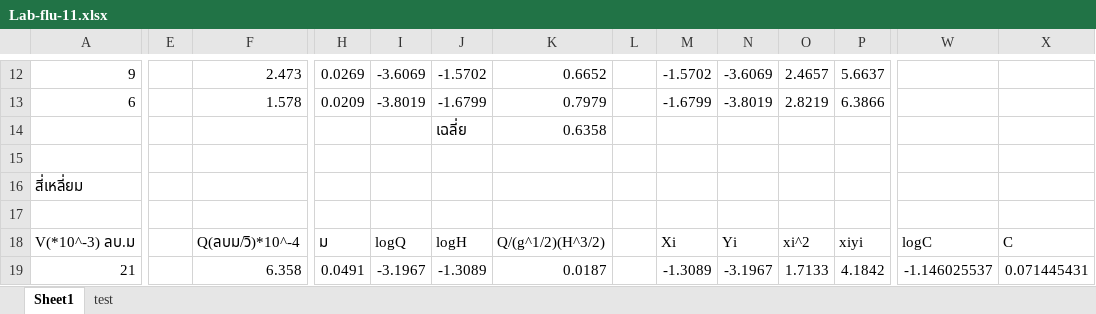
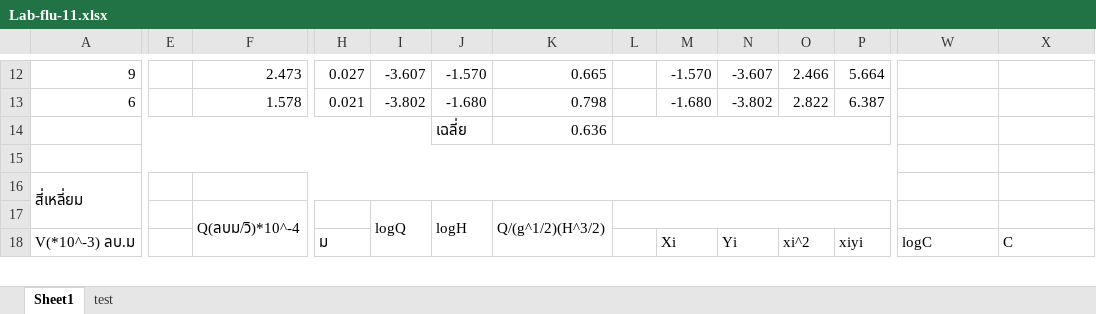
Before and after one commit to JulienSOR/LABFLUID, an Excel workbook: lab11/Lab-flu-11.xlsx, sheet Sheet1, drawn as a sheet; only a part is shown, gaps mark what is left out; values as stored, in another font and other column widths than the file's, no cell formats; charts and pictures not drawn; removed rows and columns are numbered as before the commit, all else as after; rows hold the shown columns only; the diff covers the shown part only; the diff names each change by its address in the sheet, - before the commit and + after, or states it on an @@ line.

```diff
--- a/lab11/Lab-flu-11.xlsx (sheet Sheet1)
+++ b/lab11/Lab-flu-11.xlsx (sheet Sheet1)
-H12: 0.0269
+H12: 0.027
-I12: -3.6069
+I12: -3.607
-J12: -1.5702
+J12: -1.570
-K12: 0.6652
+K12: 0.665
-M12: -1.5702
+M12: -1.570
-N12: -3.6069
+N12: -3.607
-O12: 2.4657
+O12: 2.466
-P12: 5.6637
+P12: 5.664
-H13: 0.0209
+H13: 0.021
-I13: -3.8019
+I13: -3.802
-J13: -1.6799
+J13: -1.680
-K13: 0.7979
+K13: 0.798
-M13: -1.6799
+M13: -1.680
-N13: -3.8019
+N13: -3.802
-O13: 2.8219
+O13: 2.822
-P13: 6.3866
+P13: 6.387
+A14:I14 merged
-K14: 0.6358
+K14: 0.636
+L14:P14 merged
+A15:V15 merged
+A16:A17 merged
+F16:V16 merged
-row 17: (empty)
+row 17:  |  | Q(ลบม/วิ)*10^-4 |  | logQ | logH | Q/(g^1/2)(H^3/2)
+E18:E28 merged
-F18: Q(ลบม/วิ)*10^-4
+F18: (empty)
-I18: logQ
+I18: (empty)
-J18: logH
+J18: (empty)
-K18: Q/(g^1/2)(H^3/2)
+K18: (empty)
+L18:L28 merged
-row 19: 21 |  | 6.358 | 0.0491 | -3.1967 | -1.3089 | 0.0187 |  | -1.3089 | -3.1967 | 1.7133 | 4.1842 | -1.146025537 | 0.071445431
```
Also changed, not shown: 2 added rows, 25 removed rows, 164 edited cells and merged cells elsewhere in this sheet, cell formats, formulas that keep their value, charts or pictures.
